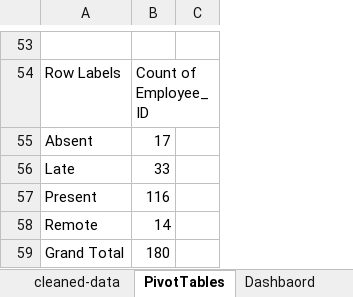
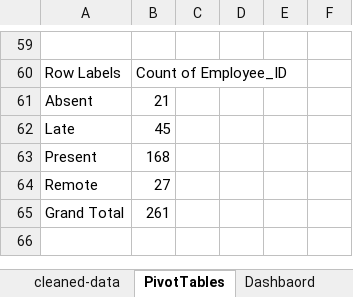
Before and after one commit to najib-1/data-science-machine-learning, an Excel workbook: excel_project/Employee Attendance Data Analysis.xlsx, sheet PivotTables, drawn as a sheet; only a part is shown, gaps mark what is left out; values as stored, in another font and other column widths than the file's, no borders; charts and pictures not drawn; removed rows and columns are numbered as before the commit, all else as after; the diff covers the shown part only; the diff names each change by its address in the sheet, - before the commit and + after, or states it on an @@ line.

```diff
--- a/excel_project/Employee Attendance Data Analysis.xlsx (sheet PivotTables)
+++ b/excel_project/Employee Attendance Data Analysis.xlsx (sheet PivotTables)
-column C, empty
+column C, empty
+column D, empty
+column E, empty
+column F, empty
-B61: 17
+B61: 21
-B62: 33
+B62: 45
-B63: 116
+B63: 168
-B64: 14
+B64: 27
-B65: 180
+B65: 261
```
Also changed, not shown: 10 added rows, 4 removed rows and 8 edited cells elsewhere in this sheet, charts or pictures, 2 other files.
